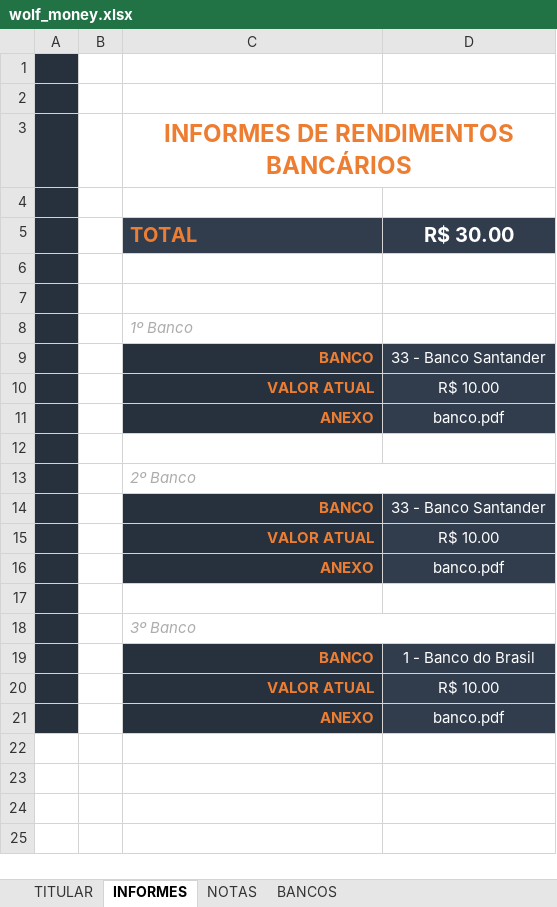
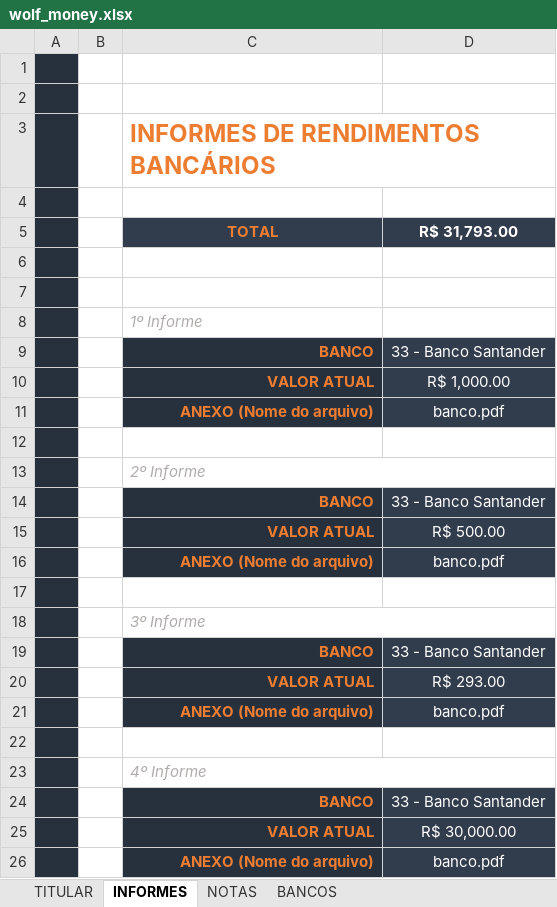
Before and after one commit to caio1324/exel_bootcamp, an Excel workbook: wolf_money.xlsx, sheet INFORMES, drawn as a sheet; values as stored, in another font and other column widths than the file's, no borders; charts and pictures not drawn; the diff names each change by its address in the sheet, - before the commit and + after, or states it on an @@ line.

```diff
--- a/wolf_money.xlsx (sheet INFORMES)
+++ b/wolf_money.xlsx (sheet INFORMES)
-C3 alignment: center
+C3 alignment: left
@@ C5:D5 text size: smaller @@
-C5 alignment: left
+C5 alignment: center
-D5: R$ 30.00
+D5: R$ 31,793.00
-C8 (TOTAL): 1º Banco
+C8 (TOTAL): 1º Informe
-D10 (R$ 31,793.00): R$ 10.00
+D10 (R$ 31,793.00): R$ 1,000.00
-C11 (TOTAL): ANEXO
+C11 (TOTAL): ANEXO (Nome do arquivo)
-C13 (TOTAL): 2º Banco
+C13 (TOTAL): 2º Informe
-D15 (R$ 31,793.00): R$ 10.00
+D15 (R$ 31,793.00): R$ 500.00
-C16 (TOTAL): ANEXO
+C16 (TOTAL): ANEXO (Nome do arquivo)
-C18 (TOTAL): 3º Banco
+C18 (TOTAL): 3º Informe
-D19 (R$ 31,793.00): 1 - Banco do Brasil
+D19 (R$ 31,793.00): 33 - Banco Santander
-D20 (R$ 31,793.00): R$ 10.00
+D20 (R$ 31,793.00): R$ 293.00
-C21 (TOTAL): ANEXO
+C21 (TOTAL): ANEXO (Nome do arquivo)
+row 22: (empty)
+row 23:  |  | 4º Informe
+row 24:  |  | BANCO | 33 - Banco Santander
+row 25:  |  | VALOR ATUAL | R$ 30,000.00
+row 26:  |  | ANEXO (Nome do arquivo) | banco.pdf
```
Also changed, not shown: sheet TITULAR, sheet NOTAS, sheet BANCOS, charts or pictures, app_invest.xlsx.
